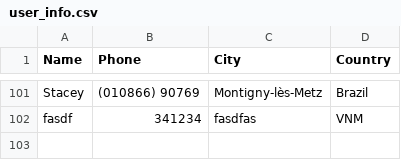
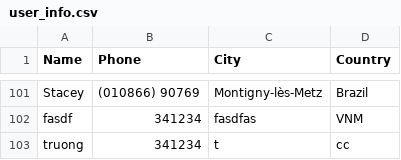
Before and after one commit to jalsol/ViSEF-2020, a CSV file: database/user_info.csv, drawn as a sheet; only a part is shown, gaps mark what is left out.

```diff
--- a/database/user_info.csv
+++ b/database/user_info.csv
@@ -102 +102,2 @@ Stacey,(010866) 90769,Montigny-lès-Metz,Brazil
 "fasdf","341234","fasdfas","VNM"
+"truong","341234","t","cc"
```
Also changed, not shown: 3 other files.
